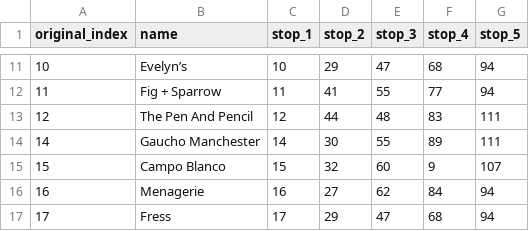
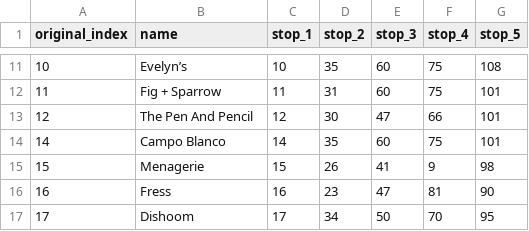
Before and after one commit to NiclasFenton-Wiegleb/Itinerary-Generator-Mobile, a CSV file: OptimalRoutes.csv, drawn as a sheet; only a part is shown, gaps mark what is left out; the diff covers the shown part only.

```diff
--- a/OptimalRoutes.csv
+++ b/OptimalRoutes.csv
@@ -11,7 +11,7 @@ original_index,name,stop_1,stop_2,stop_3,stop_4,stop_5
-10,Evelyn’s,10,29,47,68,94
-11,Fig + Sparrow,11,41,55,77,94
-12,The Pen And Pencil,12,44,48,83,111
-14,Gaucho Manchester,14,30,55,89,111
-15,Campo Blanco,15,32,60,9,107
-16,Menagerie,16,27,62,84,94
-17,Fress,17,29,47,68,94
+10,Evelyn’s,10,35,60,75,108
+11,Fig + Sparrow,11,31,60,75,101
+12,The Pen And Pencil,12,30,47,66,101
+14,Campo Blanco,14,35,60,75,101
+15,Menagerie,15,26,41,9,98
+16,Fress,16,23,47,81,90
+17,Dishoom,17,34,50,70,95
```
Also changed, not shown: 1 removed row and 59 edited cells elsewhere in this file, IG_neighbours.csv, ItineraryGenerator_Dataset.csv.
